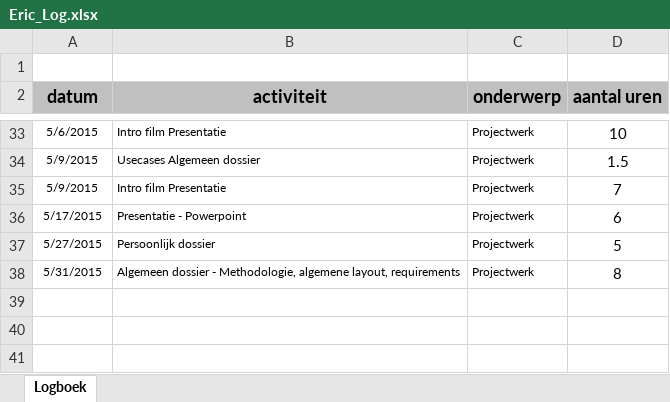
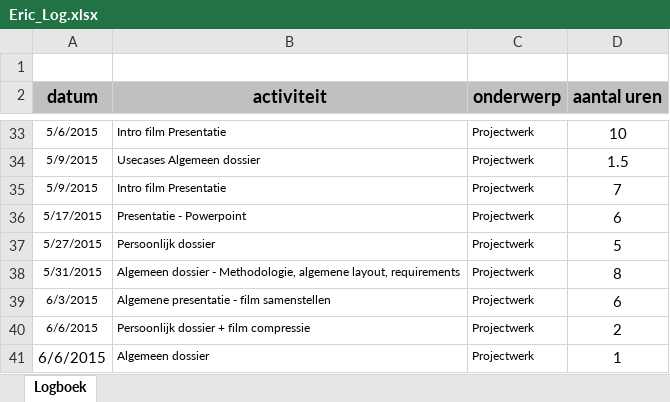
Before and after one commit to Biodiversity-Oman/ProjectOman, an Excel workbook: Doc/Logboeken/Eric_Log.xlsx, sheet Logboek, drawn as a sheet; only a part is shown, gaps mark what is left out; values as stored, in another font and other column widths than the file's, no borders; charts and pictures not drawn; the diff names each change by its address in the sheet, - before the commit and + after, or states it on an @@ line.

Commit message:
log

```diff
--- a/Doc/Logboeken/Eric_Log.xlsx (sheet Logboek)
+++ b/Doc/Logboeken/Eric_Log.xlsx (sheet Logboek)
+row 39: 6/3/2015 | Algemene presentatie - film samenstellen | Projectwerk | 6
+row 40: 6/6/2015 | Persoonlijk dossier + film compressie | Projectwerk | 2
+row 41: 6/6/2015 | Algemeen dossier | Projectwerk | 1
```
